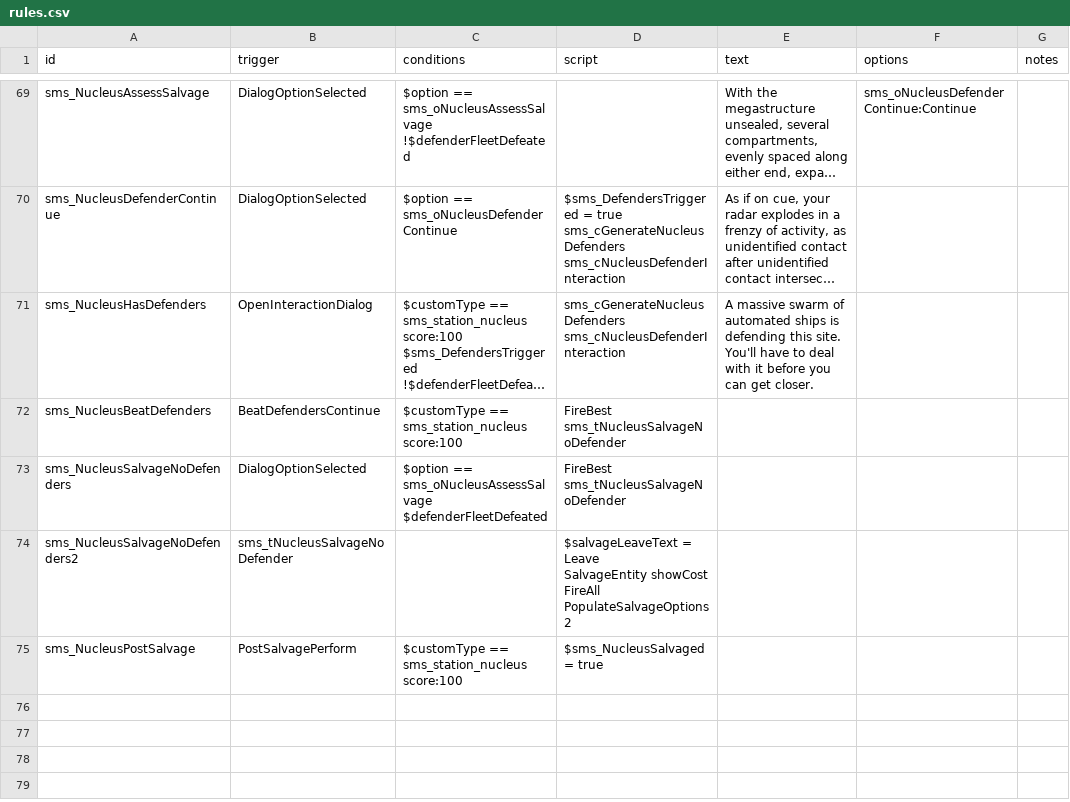
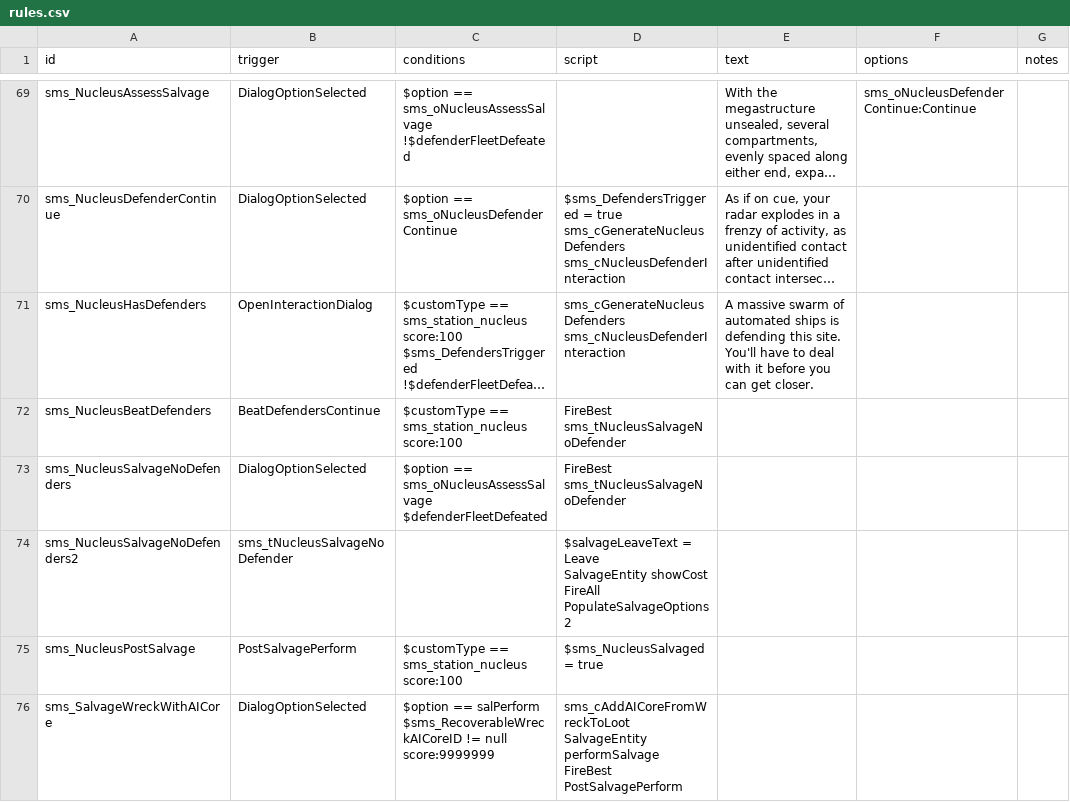
Before and after one commit to qcwxezda/Starsector-Ship-Mastery-System, a CSV file: data/campaign/rules.csv, drawn as a sheet; only a part is shown, gaps mark what is left out; long unchanged cells end in …; ↵ is a line break in a cell; the diff names each change by its address in the sheet, - before the commit and + after, or states it on an @@ line.

```diff
--- a/data/campaign/rules.csv
+++ b/data/campaign/rules.csv
+row 76: sms_SalvageWreckWithAICore | DialogOptionSelected | $option == salPerform ↵ $sms_RecoverableWreckAICoreID != null score:9999999 | sms_cAddAICoreFromWreckToLoot ↵ SalvageEntity performSalvage ↵ FireBest PostSalvagePerform
```
Also changed, not shown: 21 other files.
